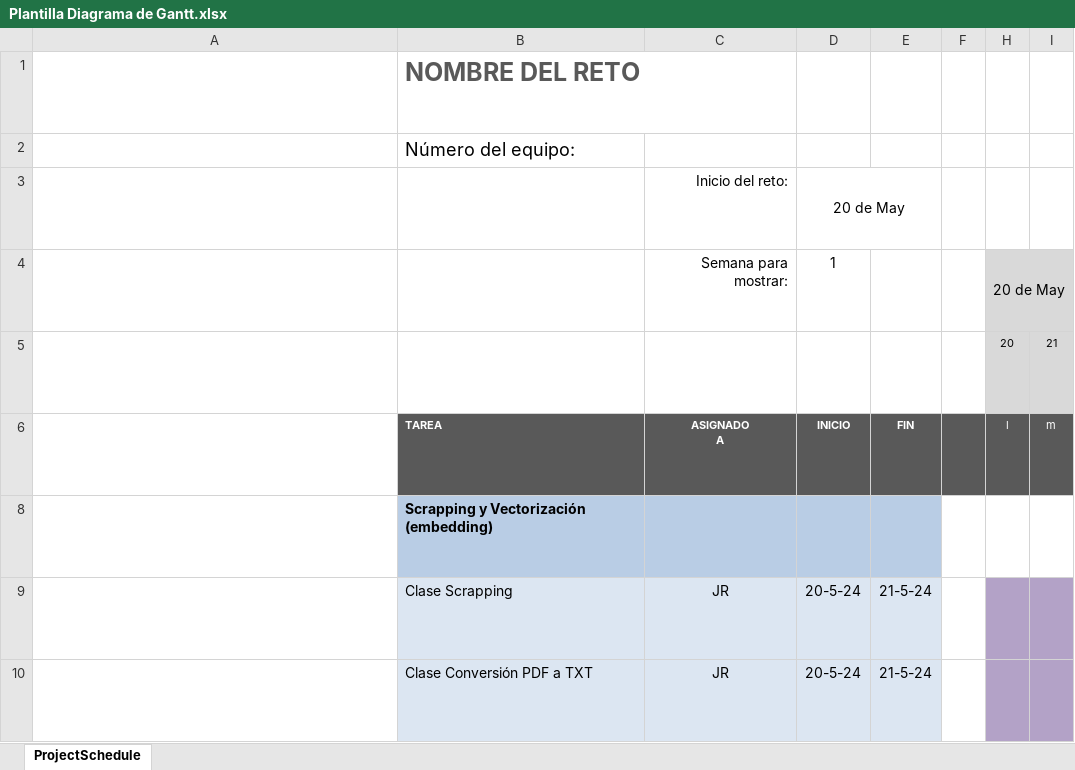
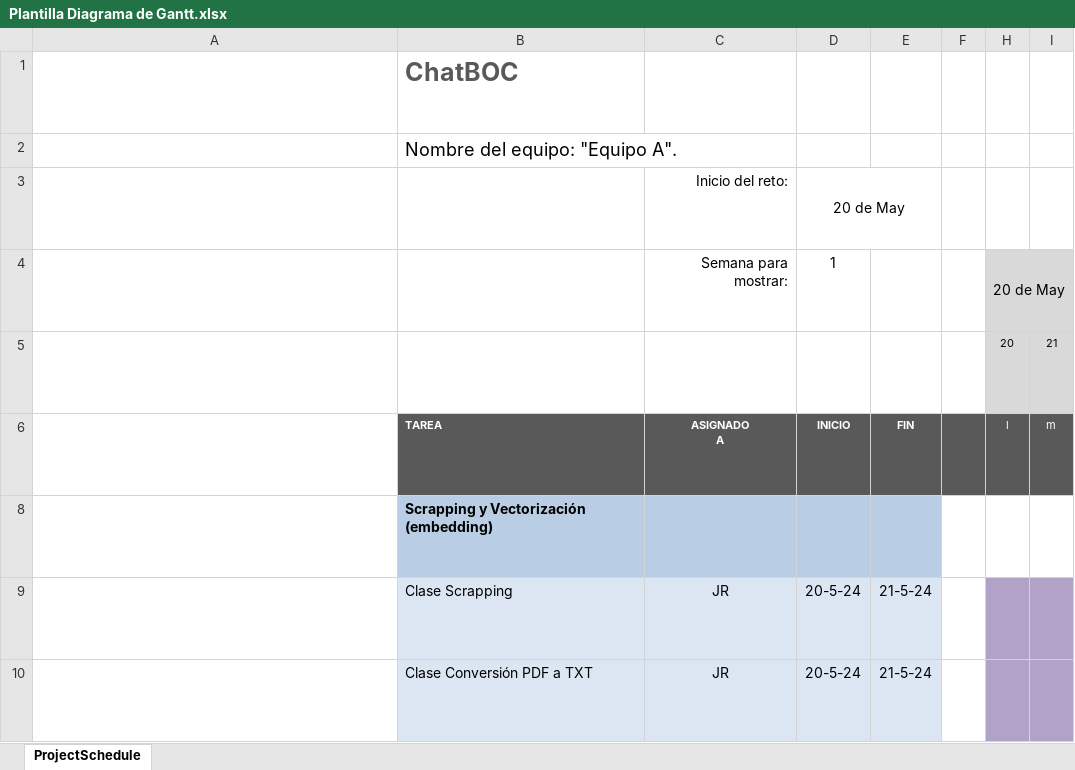
Before and after one commit to mcortes027/reto_ceiabd, an Excel workbook: documentación/Plantilla Diagrama de Gantt.xlsx, sheet ProjectSchedule, drawn as a sheet; only a part is shown; long unchanged cells end in …; values as stored, in another font and other column widths than the file's, no borders; charts and pictures and conditional formats not drawn; the diff names each change by its address in the sheet, - before the commit and + after, or states it on an @@ line.

Commit message:
-Documentación: Añadir nombre del 'Equipo A' y del reto 'ChatBOC' a la documentación.

```diff
--- a/documentación/Plantilla Diagrama de Gantt.xlsx (sheet ProjectSchedule)
+++ b/documentación/Plantilla Diagrama de Gantt.xlsx (sheet ProjectSchedule)
-B1: NOMBRE DEL RETO
+B1: ChatBOC
-B2: Número del equipo:
+B2: Nombre del equipo: "Equipo A".
```
Also changed, not shown: 2 other files.
